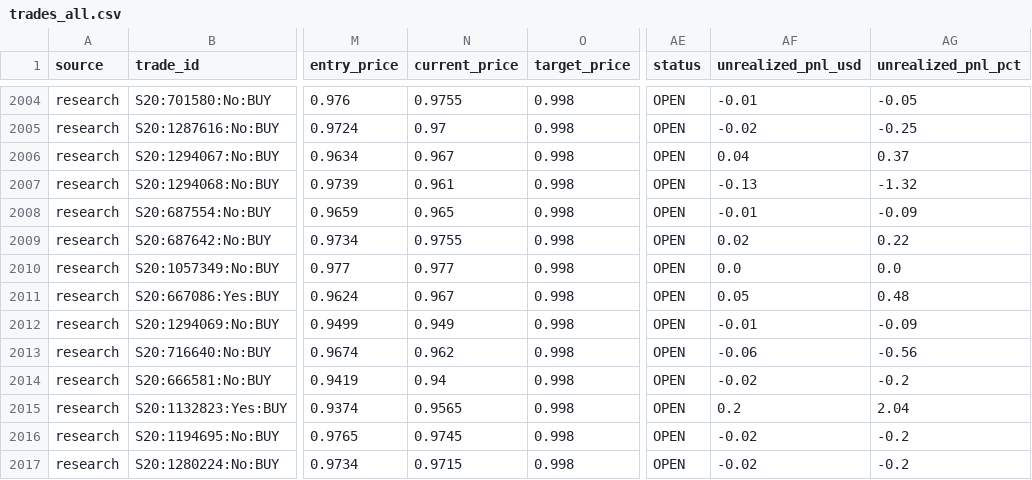
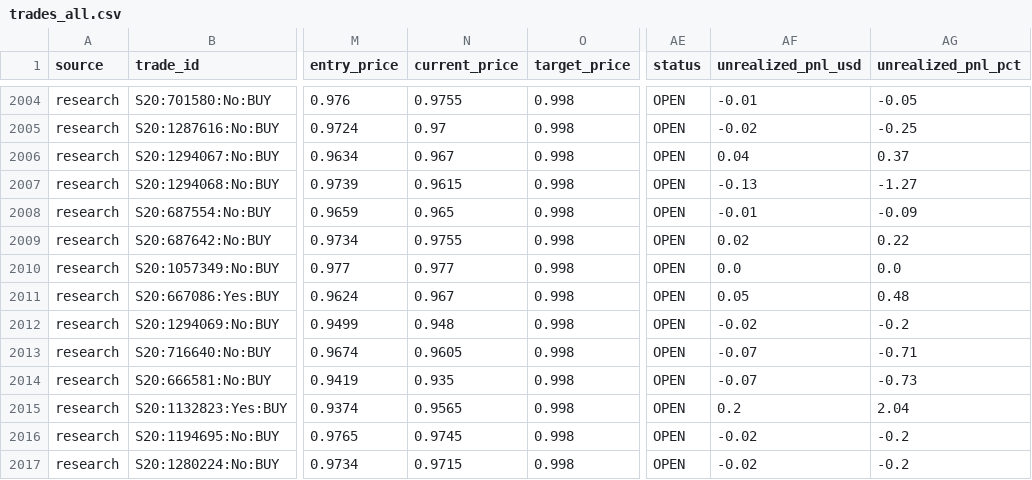
Before and after one commit to aguamarinac2-netizen/quant-polymarket-trackrecord, a CSV file: trades_all.csv, drawn as a sheet; only a part is shown, gaps mark what is left out; the diff covers the shown part only; the diff names each change by its address in the sheet, - before the commit and + after, or states it on an @@ line.

```diff
--- a/trades_all.csv
+++ b/trades_all.csv
-N2007 (current_price): 0.961
+N2007 (current_price): 0.9615
-AG2007 (unrealized_pnl_pct): -1.32
+AG2007 (unrealized_pnl_pct): -1.27
-N2012 (current_price): 0.949
+N2012 (current_price): 0.948
-AF2012 (unrealized_pnl_usd): -0.01
+AF2012 (unrealized_pnl_usd): -0.02
-AG2012 (unrealized_pnl_pct): -0.09
+AG2012 (unrealized_pnl_pct): -0.2
-N2013 (current_price): 0.962
+N2013 (current_price): 0.9605
-AF2013 (unrealized_pnl_usd): -0.06
+AF2013 (unrealized_pnl_usd): -0.07
-AG2013 (unrealized_pnl_pct): -0.56
+AG2013 (unrealized_pnl_pct): -0.71
-N2014 (current_price): 0.94
+N2014 (current_price): 0.935
-AF2014 (unrealized_pnl_usd): -0.02
+AF2014 (unrealized_pnl_usd): -0.07
-AG2014 (unrealized_pnl_pct): -0.2
+AG2014 (unrealized_pnl_pct): -0.73
```
Also changed, not shown: 1 added row and 16 edited cells elsewhere in this file, 7 other files.
